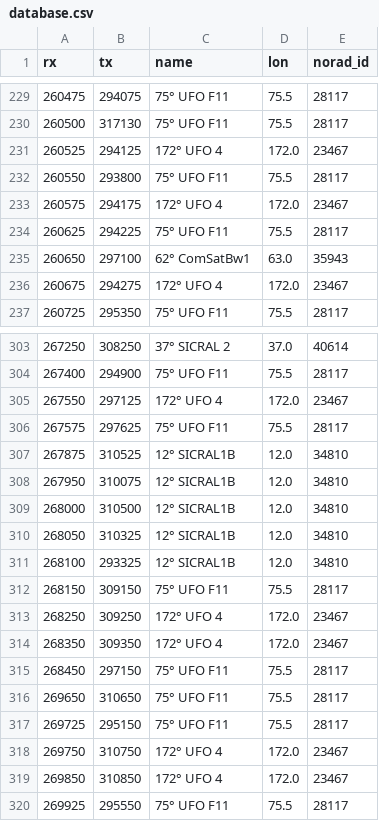
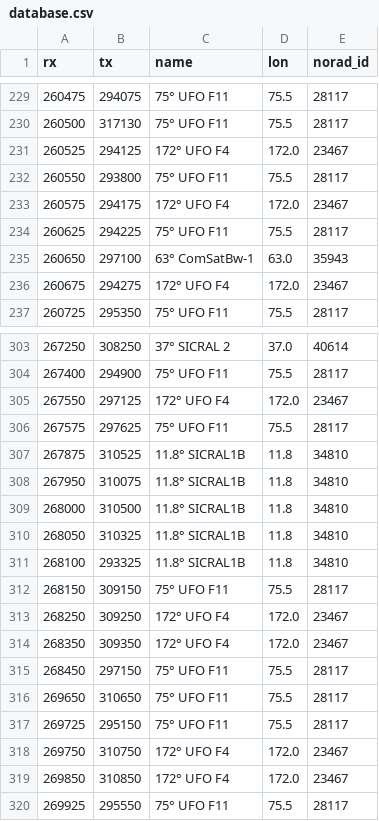
Before and after one commit to aleksfox/satcom-data, a CSV file: database.csv, drawn as a sheet; only a part is shown, gaps mark what is left out; the diff covers the shown part only.

```diff
--- a/database.csv
+++ b/database.csv
@@ -230,8 +230,8 @@ rx;tx;name;lon;norad_id
 260500;317130;75° UFO F11;75.5;28117
-260525;294125;172° UFO 4;172.0;23467
+260525;294125;172° UFO F4;172.0;23467
 260550;293800;75° UFO F11;75.5;28117
-260575;294175;172° UFO 4;172.0;23467
+260575;294175;172° UFO F4;172.0;23467
 260625;294225;75° UFO F11;75.5;28117
-260650;297100;62° ComSatBw1;63.0;35943
-260675;294275;172° UFO 4;172.0;23467
+260650;297100;63° ComSatBw-1;63.0;35943
+260675;294275;172° UFO F4;172.0;23467
 260725;295350;75° UFO F11;75.5;28117
@@ -304,12 +304,12 @@ rx;tx;name;lon;norad_id
 267400;294900;75° UFO F11;75.5;28117
-267550;297125;172° UFO 4;172.0;23467
+267550;297125;172° UFO F4;172.0;23467
 267575;297625;75° UFO F11;75.5;28117
-267875;310525;12° SICRAL1B;12.0;34810
-267950;310075;12° SICRAL1B;12.0;34810
-268000;310500;12° SICRAL1B;12.0;34810
-268050;310325;12° SICRAL1B;12.0;34810
-268100;293325;12° SICRAL1B;12.0;34810
+267875;310525;11.8° SICRAL1B;11.8;34810
+267950;310075;11.8° SICRAL1B;11.8;34810
+268000;310500;11.8° SICRAL1B;11.8;34810
+268050;310325;11.8° SICRAL1B;11.8;34810
+268100;293325;11.8° SICRAL1B;11.8;34810
 268150;309150;75° UFO F11;75.5;28117
-268250;309250;172° UFO 4;172.0;23467
-268350;309350;172° UFO 4;172.0;23467
+268250;309250;172° UFO F4;172.0;23467
+268350;309350;172° UFO F4;172.0;23467
 268450;297150;75° UFO F11;75.5;28117
@@ -317,4 +317,4 @@ rx;tx;name;lon;norad_id
 269725;295150;75° UFO F11;75.5;28117
-269750;310750;172° UFO 4;172.0;23467
-269850;310850;172° UFO 4;172.0;23467
+269750;310750;172° UFO F4;172.0;23467
+269850;310850;172° UFO F4;172.0;23467
 269925;295550;75° UFO F11;75.5;28117
```
Also changed, not shown: 101 edited cells elsewhere in this file.
